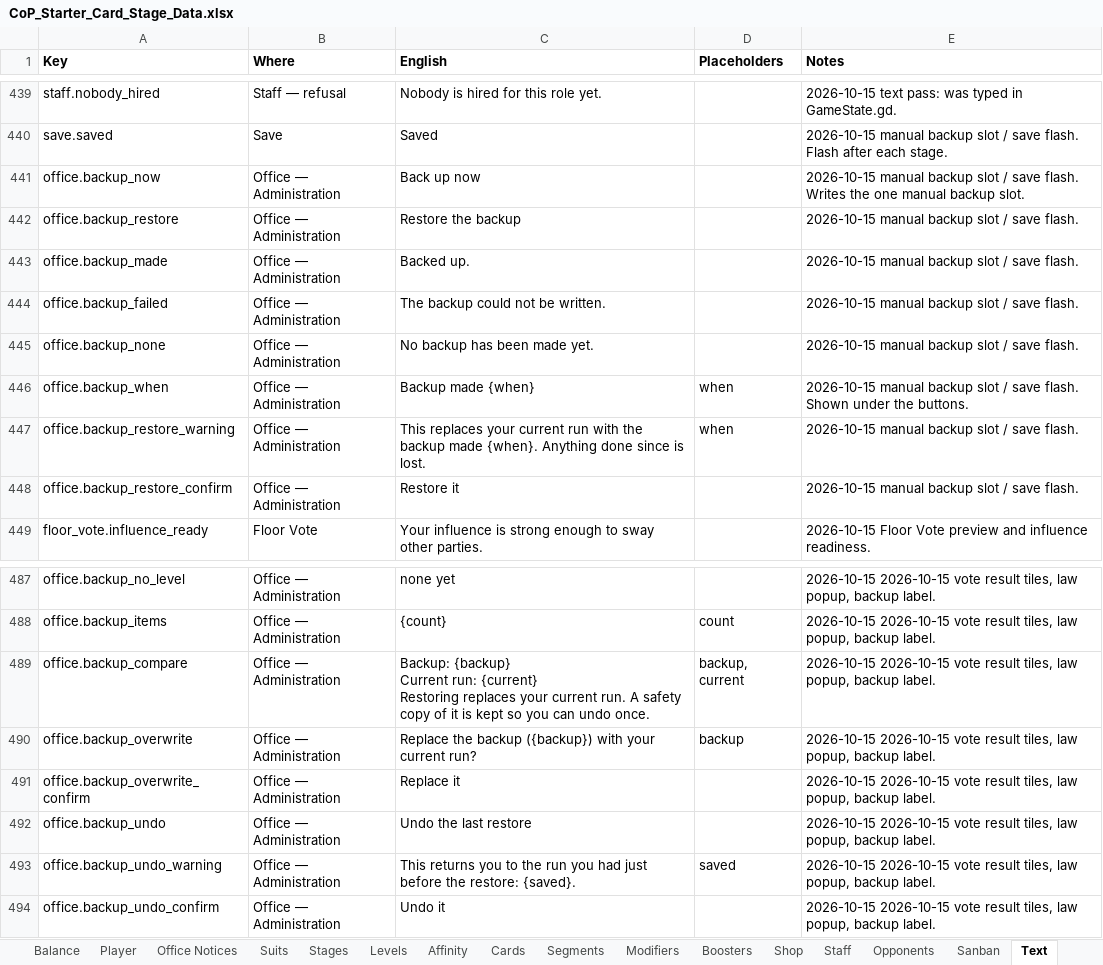
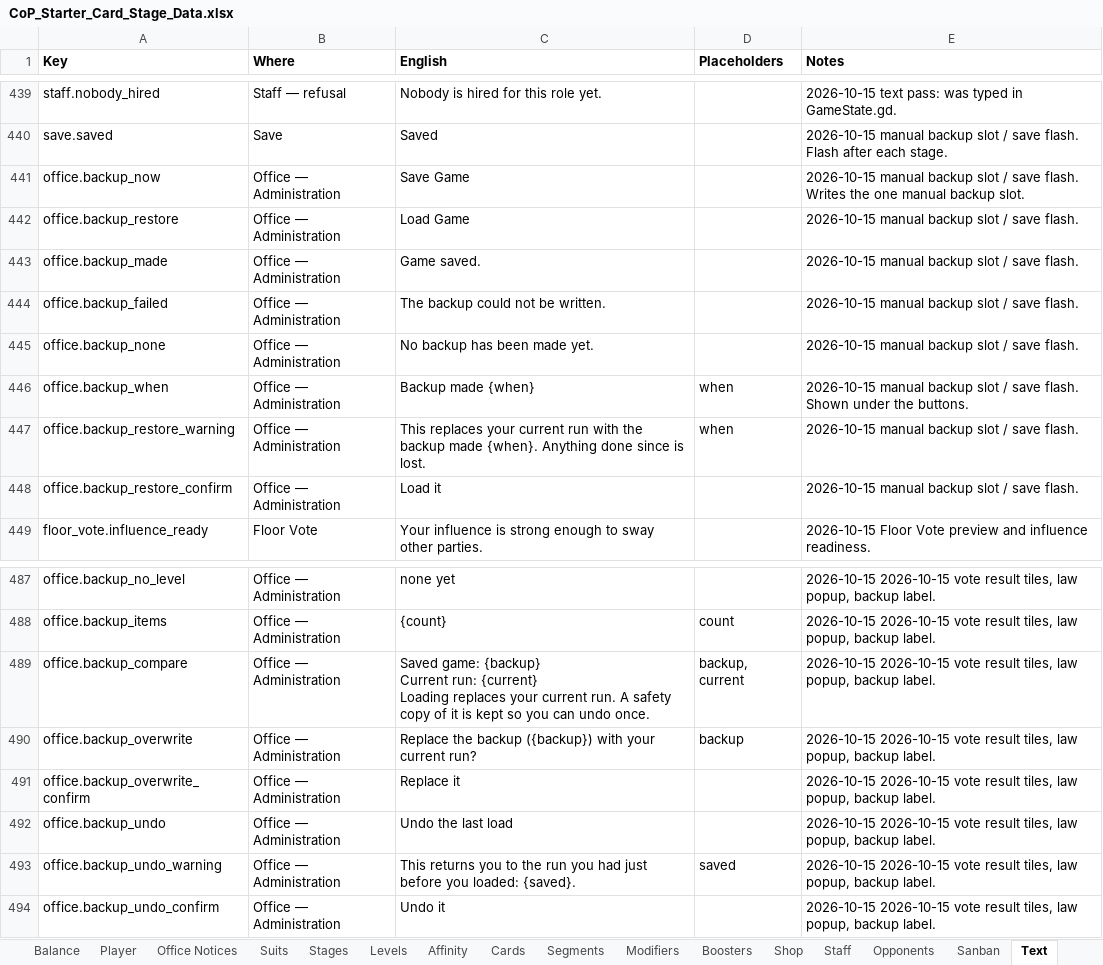
Before and after one commit to Lotusmonogatari/CoP-Deckbuilder, an Excel workbook: design/CoP_Starter_Card_Stage_Data.xlsx, sheet Text, drawn as a sheet; only a part is shown, gaps mark what is left out; values as stored, in another font and other column widths than the file's, no borders; ↵ is a line break in a cell; the diff names each change by its address in the sheet, - before the commit and + after, or states it on an @@ line.

```diff
--- a/design/CoP_Starter_Card_Stage_Data.xlsx (sheet Text)
+++ b/design/CoP_Starter_Card_Stage_Data.xlsx (sheet Text)
-C441 (English): Back up now
+C441 (English): Save Game
-C442 (English): Restore the backup
+C442 (English): Load Game
-C443 (English): Backed up.
+C443 (English): Game saved.
-C448 (English): Restore it
+C448 (English): Load it
-C489 (English): Backup: {backup} ↵ Current run: {current} ↵ Restoring replaces your…
+C489 (English): Saved game: {backup} ↵ Current run: {current} ↵ Loading replaces your…
-C492 (English): Undo the last restore
+C492 (English): Undo the last load
-C493 (English): …just before the restore: {saved}.
+C493 (English): …just before you loaded: {saved}.
```
Also changed, not shown: 4 other files.
